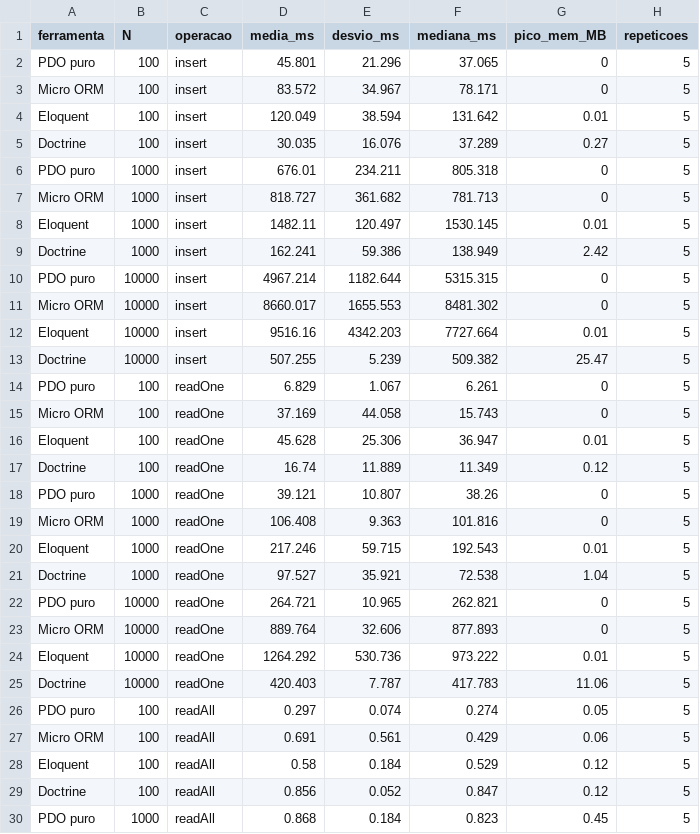
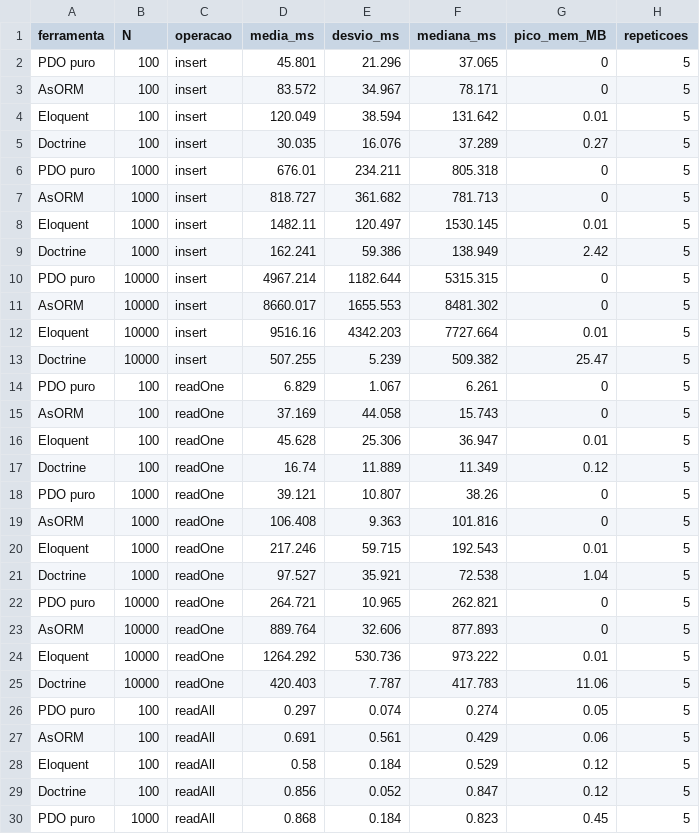
Before and after one commit to SaraMegumi/tcc-micro-orm, a CSV file: benchmark/results/results_padrao.csv, drawn as a sheet; only a part is shown; the diff covers the shown part only.

```diff
--- a/benchmark/results/results_padrao.csv
+++ b/benchmark/results/results_padrao.csv
@@ -2,3 +2,3 @@ ferramenta,N,operacao,media_ms,desvio_ms,mediana_ms,pico_mem_MB,repeticoes
 "PDO puro",100,insert,45.801,21.296,37.065,0,5
-"Micro ORM",100,insert,83.572,34.967,78.171,0,5
+"AsORM",100,insert,83.572,34.967,78.171,0,5
 Eloquent,100,insert,120.049,38.594,131.642,0.01,5
@@ -6,3 +6,3 @@ Doctrine,100,insert,30.035,16.076,37.289,0.27,5
 "PDO puro",1000,insert,676.01,234.211,805.318,0,5
-"Micro ORM",1000,insert,818.727,361.682,781.713,0,5
+"AsORM",1000,insert,818.727,361.682,781.713,0,5
 Eloquent,1000,insert,1482.11,120.497,1530.145,0.01,5
@@ -10,3 +10,3 @@ Doctrine,1000,insert,162.241,59.386,138.949,2.42,5
 "PDO puro",10000,insert,4967.214,1182.644,5315.315,0,5
-"Micro ORM",10000,insert,8660.017,1655.553,8481.302,0,5
+"AsORM",10000,insert,8660.017,1655.553,8481.302,0,5
 Eloquent,10000,insert,9516.16,4342.203,7727.664,0.01,5
@@ -14,3 +14,3 @@ Doctrine,10000,insert,507.255,5.239,509.382,25.47,5
 "PDO puro",100,readOne,6.829,1.067,6.261,0,5
-"Micro ORM",100,readOne,37.169,44.058,15.743,0,5
+"AsORM",100,readOne,37.169,44.058,15.743,0,5
 Eloquent,100,readOne,45.628,25.306,36.947,0.01,5
@@ -18,3 +18,3 @@ Doctrine,100,readOne,16.74,11.889,11.349,0.12,5
 "PDO puro",1000,readOne,39.121,10.807,38.26,0,5
-"Micro ORM",1000,readOne,106.408,9.363,101.816,0,5
+"AsORM",1000,readOne,106.408,9.363,101.816,0,5
 Eloquent,1000,readOne,217.246,59.715,192.543,0.01,5
@@ -22,3 +22,3 @@ Doctrine,1000,readOne,97.527,35.921,72.538,1.04,5
 "PDO puro",10000,readOne,264.721,10.965,262.821,0,5
-"Micro ORM",10000,readOne,889.764,32.606,877.893,0,5
+"AsORM",10000,readOne,889.764,32.606,877.893,0,5
 Eloquent,10000,readOne,1264.292,530.736,973.222,0.01,5
@@ -26,3 +26,3 @@ Doctrine,10000,readOne,420.403,7.787,417.783,11.06,5
 "PDO puro",100,readAll,0.297,0.074,0.274,0.05,5
-"Micro ORM",100,readAll,0.691,0.561,0.429,0.06,5
+"AsORM",100,readAll,0.691,0.561,0.429,0.06,5
 Eloquent,100,readAll,0.58,0.184,0.529,0.12,5
```
Also changed, not shown: 8 edited cells elsewhere in this file, benchmark/results/results_tx.csv, 10 other files.
